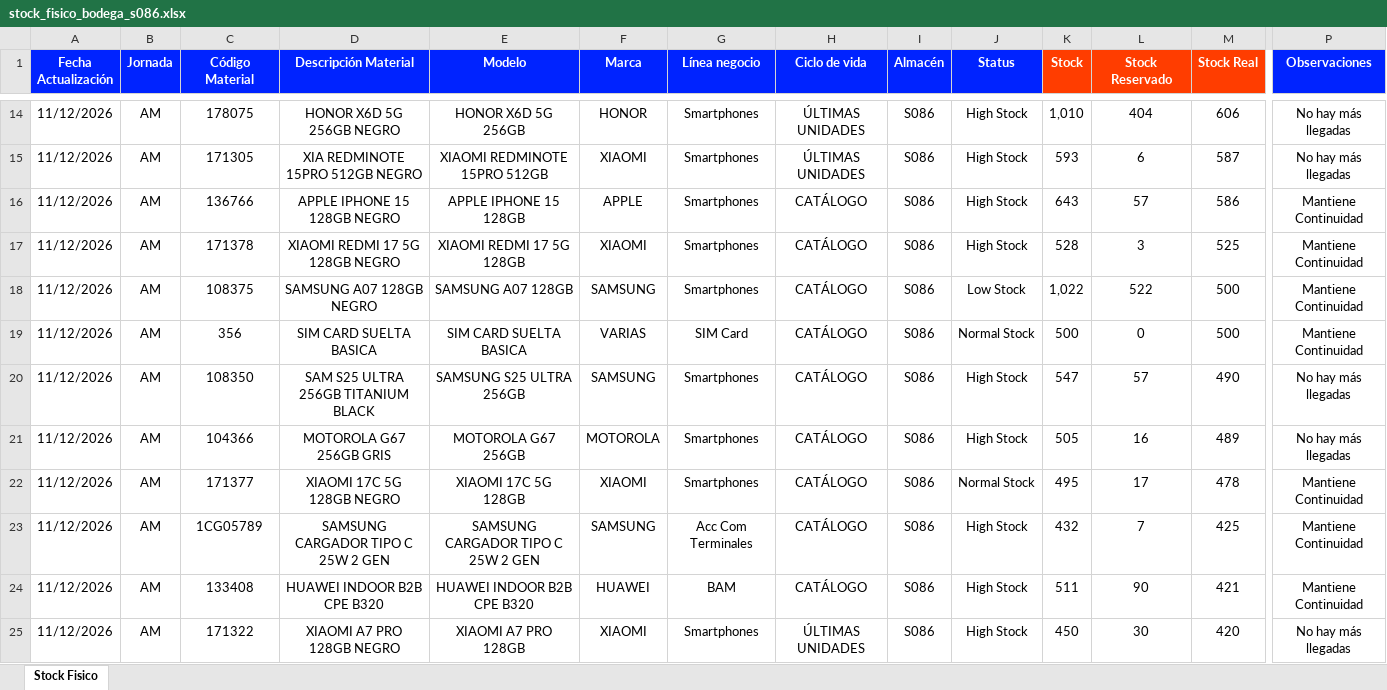
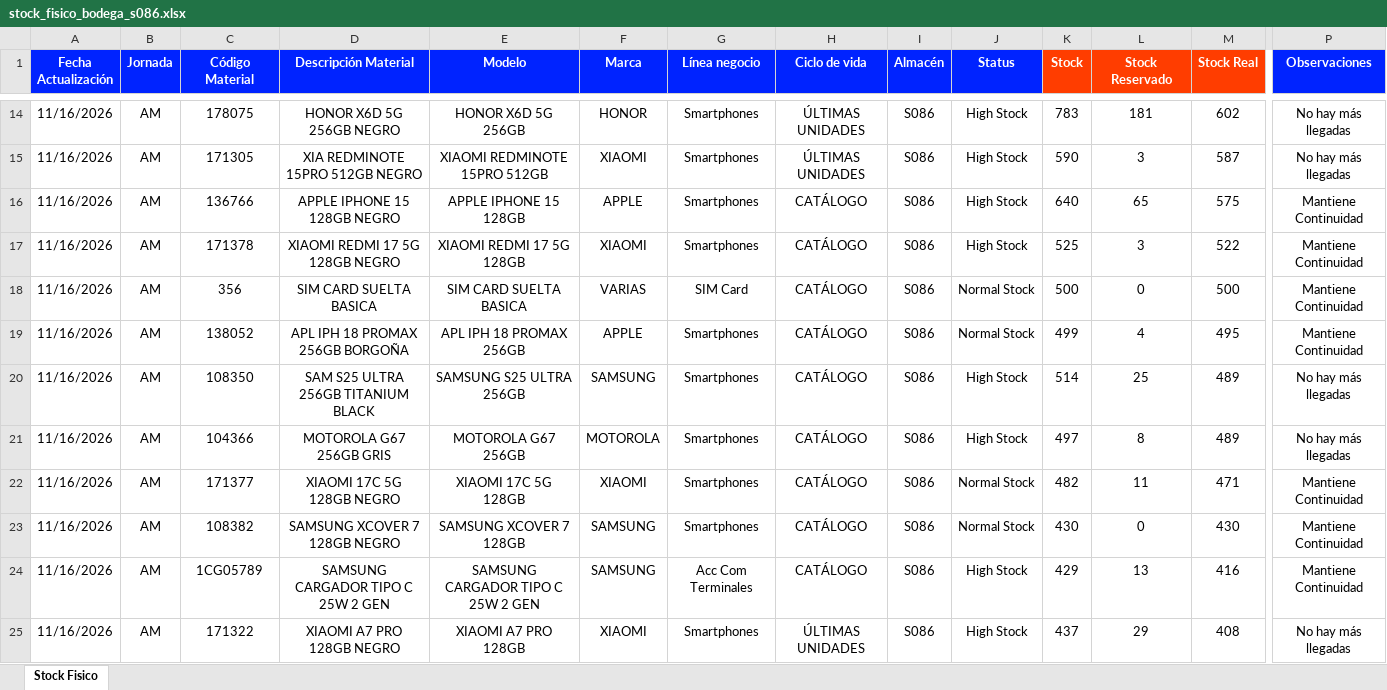
Before and after one commit to palominosclaudio/stock-equipos-bodega-86, an Excel workbook: netlify-dashboard-s086/public/stock_fisico_bodega_s086.xlsx, sheet Stock Fisico, drawn as a sheet; only a part is shown, gaps mark what is left out; values as stored, in another font and other column widths than the file's, no borders; conditional formats not drawn; removed rows and columns are numbered as before the commit, all else as after; rows hold the shown columns only; the diff covers the shown part only; the diff names each change by its address in the sheet, - before the commit and + after, or states it on an @@ line.

```diff
--- a/netlify-dashboard-s086/public/stock_fisico_bodega_s086.xlsx (sheet Stock Fisico)
+++ b/netlify-dashboard-s086/public/stock_fisico_bodega_s086.xlsx (sheet Stock Fisico)
-A14:A17 (Fecha Actualización): 11/12/2026
+A14:A17 (Fecha Actualización): 11/16/2026
-K14 (Stock): 1,010
+K14 (Stock): 783
-L14 (Stock Reservado): 404
+L14 (Stock Reservado): 181
-M14 (Stock Real): 606
+M14 (Stock Real): 602
-K15 (Stock): 593
+K15 (Stock): 590
-L15 (Stock Reservado): 6
+L15 (Stock Reservado): 3
-K16 (Stock): 643
+K16 (Stock): 640
-L16 (Stock Reservado): 57
+L16 (Stock Reservado): 65
-M16 (Stock Real): 586
+M16 (Stock Real): 575
-K17 (Stock): 528
+K17 (Stock): 525
-M17 (Stock Real): 525
+M17 (Stock Real): 522
-row 18: 11/12/2026 | AM | 108375 | SAMSUNG A07 128GB NEGRO | SAMSUNG A07 128GB | SAMSUNG | Smartphones | CATÁLOGO | S086 | Low Stock | 1,022 | 522 | 500 | Mantiene Continuidad
-A18 (Fecha Actualización): 11/12/2026
+A18 (Fecha Actualización): 11/16/2026
+row 19: 11/16/2026 | AM | 138052 | APL IPH 18 PROMAX 256GB BORGOÑA | APL IPH 18 PROMAX 256GB | APPLE | Smartphones | CATÁLOGO | S086 | Normal Stock | 499 | 4 | 495 | Mantiene Continuidad
-A20:A22 (Fecha Actualización): 11/12/2026
+A20:A22 (Fecha Actualización): 11/16/2026
-K20 (Stock): 547
+K20 (Stock): 514
-L20 (Stock Reservado): 57
+L20 (Stock Reservado): 25
-M20 (Stock Real): 490
+M20 (Stock Real): 489
-K21 (Stock): 505
+K21 (Stock): 497
-L21 (Stock Reservado): 16
+L21 (Stock Reservado): 8
-K22 (Stock): 495
+K22 (Stock): 482
-L22 (Stock Reservado): 17
+L22 (Stock Reservado): 11
-M22 (Stock Real): 478
+M22 (Stock Real): 471
+row 23: 11/16/2026 | AM | 108382 | SAMSUNG XCOVER 7 128GB NEGRO | SAMSUNG XCOVER 7 128GB | SAMSUNG | Smartphones | CATÁLOGO | S086 | Normal Stock | 430 | 0 | 430 | Mantiene Continuidad
-A24 (Fecha Actualización): 11/12/2026
+A24 (Fecha Actualización): 11/16/2026
-K24 (Stock): 432
+K24 (Stock): 429
-L24 (Stock Reservado): 7
+L24 (Stock Reservado): 13
-M24 (Stock Real): 425
+M24 (Stock Real): 416
-row 24: 11/12/2026 | AM | 133408 | HUAWEI INDOOR B2B CPE B320 | HUAWEI INDOOR B2B CPE B320 | HUAWEI | BAM | CATÁLOGO | S086 | High Stock | 511 | 90 | 421 | Mantiene Continuidad
-A25 (Fecha Actualización): 11/12/2026
+A25 (Fecha Actualización): 11/16/2026
-K25 (Stock): 450
+K25 (Stock): 437
-L25 (Stock Reservado): 30
+L25 (Stock Reservado): 29
-M25 (Stock Real): 420
+M25 (Stock Real): 408
```
Also changed, not shown: 28 added rows, 15 removed rows and 295 edited cells elsewhere in this sheet, 1 other file.
